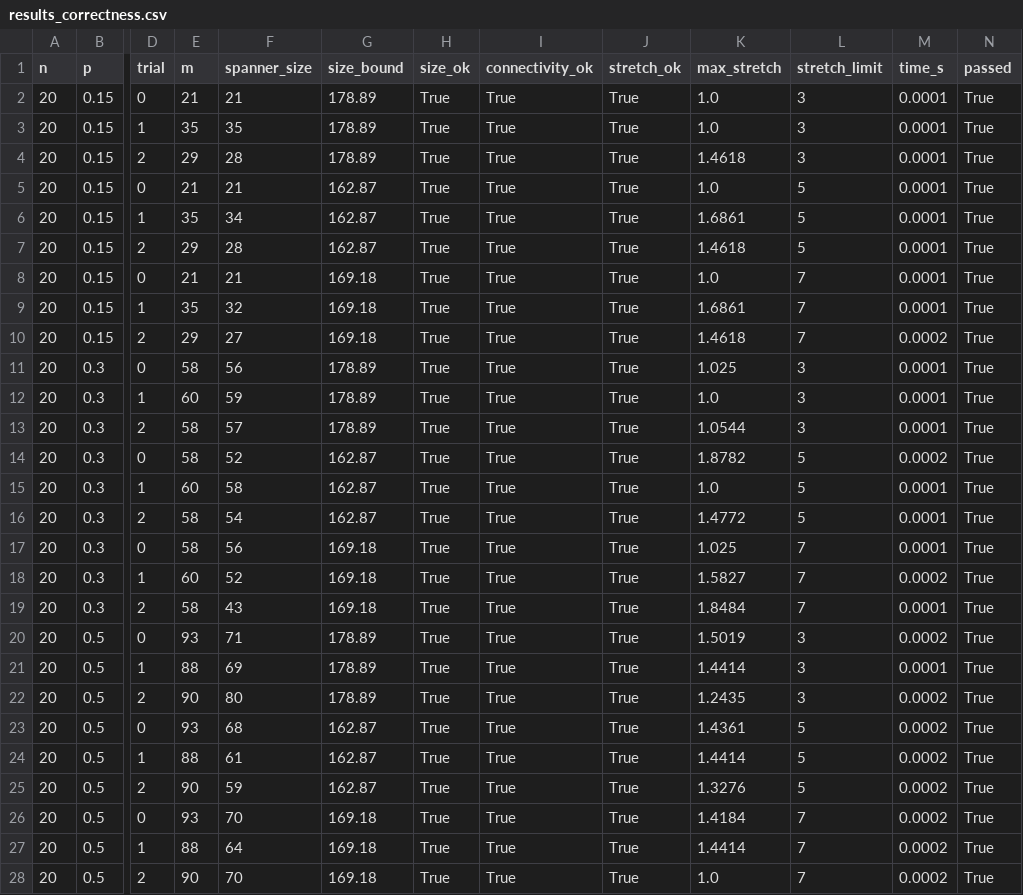
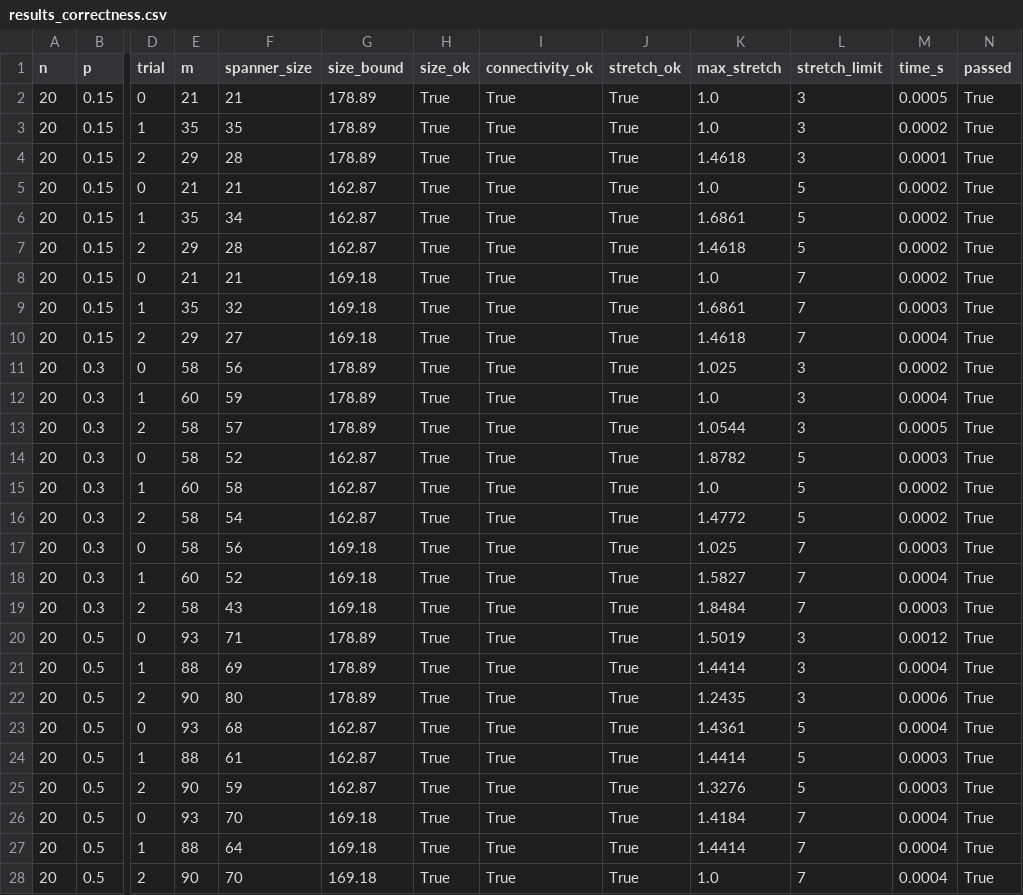
Before and after one commit to hagarros/mini-project, a CSV file: csv_results/results_correctness.csv, drawn as a sheet; only a part is shown, gaps mark what is left out; the diff covers the shown part only; the diff names each change by its address in the sheet, - before the commit and + after, or states it on an @@ line.

```diff
--- a/csv_results/results_correctness.csv
+++ b/csv_results/results_correctness.csv
-M2 (time_s): 0.0001
+M2 (time_s): 0.0005
-M3 (time_s): 0.0001
+M3 (time_s): 0.0002
-M5:M8 (time_s): 0.0001
+M5:M8 (time_s): 0.0002
-M9 (time_s): 0.0001
+M9 (time_s): 0.0003
-M10 (time_s): 0.0002
+M10 (time_s): 0.0004
-M11 (time_s): 0.0001
+M11 (time_s): 0.0002
-M12 (time_s): 0.0001
+M12 (time_s): 0.0004
-M13 (time_s): 0.0001
+M13 (time_s): 0.0005
-M14 (time_s): 0.0002
+M14 (time_s): 0.0003
-M15:M16 (time_s): 0.0001
+M15:M16 (time_s): 0.0002
-M17 (time_s): 0.0001
+M17 (time_s): 0.0003
-M18 (time_s): 0.0002
+M18 (time_s): 0.0004
-M19 (time_s): 0.0001
+M19 (time_s): 0.0003
-M20 (time_s): 0.0002
+M20 (time_s): 0.0012
-M21 (time_s): 0.0001
+M21 (time_s): 0.0004
-M22 (time_s): 0.0002
+M22 (time_s): 0.0006
-M23 (time_s): 0.0002
+M23 (time_s): 0.0004
-M24:M25 (time_s): 0.0002
+M24:M25 (time_s): 0.0003
-M26:M28 (time_s): 0.0002
+M26:M28 (time_s): 0.0004
```
Also changed, not shown: 54 edited cells elsewhere in this file, csv_results/results_benchmark.csv, csv_results/results_worst_case.csv, 3 other files.
